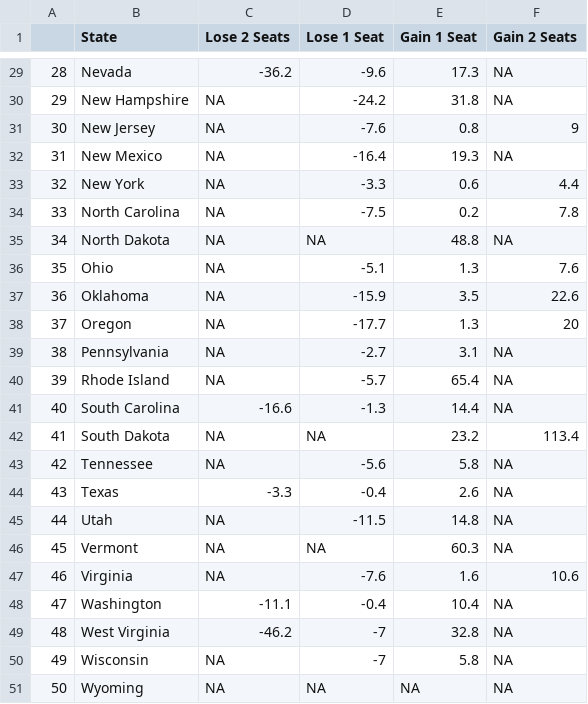
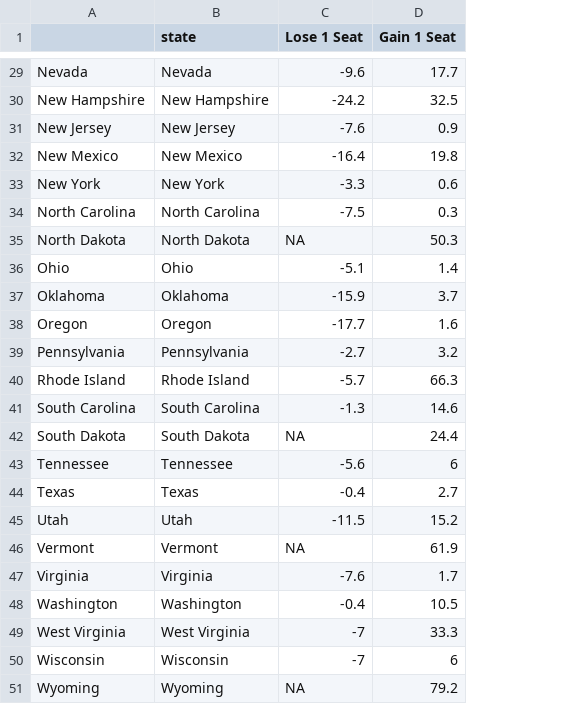
Before and after one commit to bwliv/apportionment, a CSV file: seatlosses_per.csv, drawn as a sheet; only a part is shown, gaps mark what is left out; removed rows and columns are numbered as before the commit, all else as after; the diff covers the shown part only; the diff names each change by its address in the sheet, - before the commit and + after, or states it on an @@ line.

```diff
--- a/seatlosses_per.csv
+++ b/seatlosses_per.csv
-column A, rows 29-51: 28 | 29 | 30 | 31 | 32 | 33 | 34 | 35 | 36 | 37 | 38 | 39 | 40 | 41 | 42 | 43 | 44 | 45 | 46 | 47 | 48 | 49 | 50
+column A, rows 29-51: Nevada | New Hampshire | New Jersey | New Mexico | New York | North Carolina | North Dakota | Ohio | Oklahoma | Oregon | Pennsylvania | Rhode Island | South Carolina | South Dakota | Tennessee | Texas | Utah | Vermont | Virginia | Washington | West Virginia | Wisconsin | Wyoming
-column C (Lose 2 Seats), rows 29-51: -36.2 | NA | NA | NA | NA | NA | NA | NA | NA | NA | NA | NA | -16.6 | NA | NA | -3.3 | NA | NA | NA | -11.1 | -46.2 | NA | NA
-column F (Gain 2 Seats), rows 29-51: NA | NA | 9 | NA | 4.4 | 7.8 | NA | 7.6 | 22.6 | 20 | NA | NA | NA | 113.4 | NA | NA | NA | NA | 10.6 | NA | NA | NA | NA
-B1: State
+B1: state
-D29 (Gain 1 Seat): 17.3
+D29 (Gain 1 Seat): 17.7
-D30 (Gain 1 Seat): 31.8
+D30 (Gain 1 Seat): 32.5
-D31 (Gain 1 Seat): 0.8
+D31 (Gain 1 Seat): 0.9
-D32 (Gain 1 Seat): 19.3
+D32 (Gain 1 Seat): 19.8
-D34 (Gain 1 Seat): 0.2
+D34 (Gain 1 Seat): 0.3
-D35 (Gain 1 Seat): 48.8
+D35 (Gain 1 Seat): 50.3
-D36 (Gain 1 Seat): 1.3
+D36 (Gain 1 Seat): 1.4
-D37 (Gain 1 Seat): 3.5
+D37 (Gain 1 Seat): 3.7
-D38 (Gain 1 Seat): 1.3
+D38 (Gain 1 Seat): 1.6
-D39 (Gain 1 Seat): 3.1
+D39 (Gain 1 Seat): 3.2
-D40 (Gain 1 Seat): 65.4
+D40 (Gain 1 Seat): 66.3
-D41 (Gain 1 Seat): 14.4
+D41 (Gain 1 Seat): 14.6
-D42 (Gain 1 Seat): 23.2
+D42 (Gain 1 Seat): 24.4
-D43 (Gain 1 Seat): 5.8
+D43 (Gain 1 Seat): 6
-D44 (Gain 1 Seat): 2.6
+D44 (Gain 1 Seat): 2.7
-D45 (Gain 1 Seat): 14.8
+D45 (Gain 1 Seat): 15.2
-D46 (Gain 1 Seat): 60.3
+D46 (Gain 1 Seat): 61.9
-D47 (Gain 1 Seat): 1.6
+D47 (Gain 1 Seat): 1.7
-D48 (Gain 1 Seat): 10.4
+D48 (Gain 1 Seat): 10.5
-D49 (Gain 1 Seat): 32.8
+D49 (Gain 1 Seat): 33.3
-D50 (Gain 1 Seat): 5.8
+D50 (Gain 1 Seat): 6
-D51 (Gain 1 Seat): NA
+D51 (Gain 1 Seat): 79.2
```
Also changed, not shown: 26 edited cells elsewhere in this file, 6 other files.
